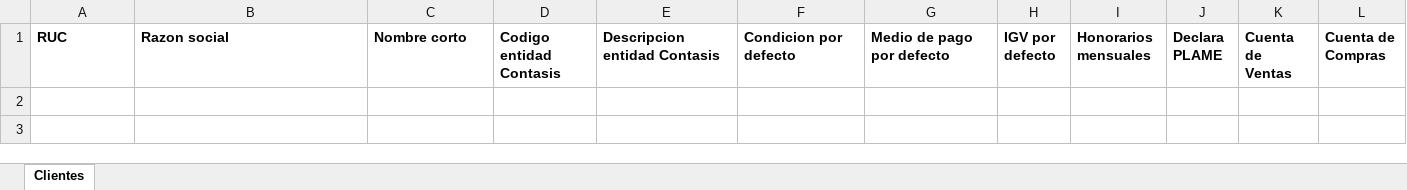
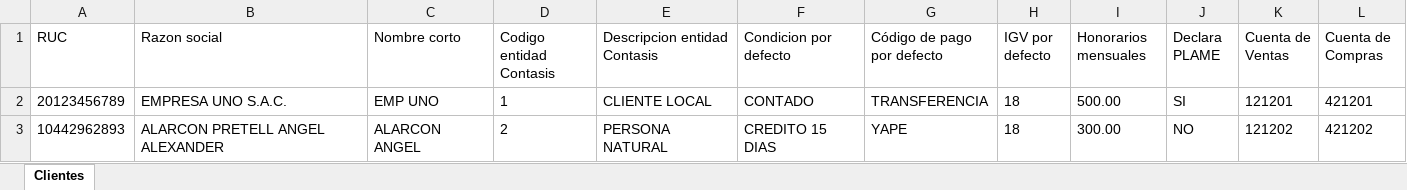
Before and after one commit to Ariannn23/softbq, an Excel workbook: apps/web/public/formato_clientes.xlsx, sheet Clientes, drawn as a sheet; values as stored, in another font and other column widths than the file's, no borders; the diff names each change by its address in the sheet, - before the commit and + after, or states it on an @@ line.

```diff
--- a/apps/web/public/formato_clientes.xlsx (sheet Clientes)
+++ b/apps/web/public/formato_clientes.xlsx (sheet Clientes)
-A1:L1 bold: on
+A1:L1 bold: off
-G1: Medio de pago por defecto
+G1: Código de pago por defecto
+row 2: 20123456789 | EMPRESA UNO S.A.C. | EMP UNO | 1 | CLIENTE LOCAL | CONTADO | TRANSFERENCIA | 18 | 500.00 | SI | 121201 | 421201
+row 3: 10442962893 | ALARCON PRETELL ANGEL ALEXANDER | ALARCON ANGEL | 2 | PERSONA NATURAL | CREDITO 15 DIAS | YAPE | 18 | 300.00 | NO | 121202 | 421202
```
Also changed, not shown: 22 other files.
